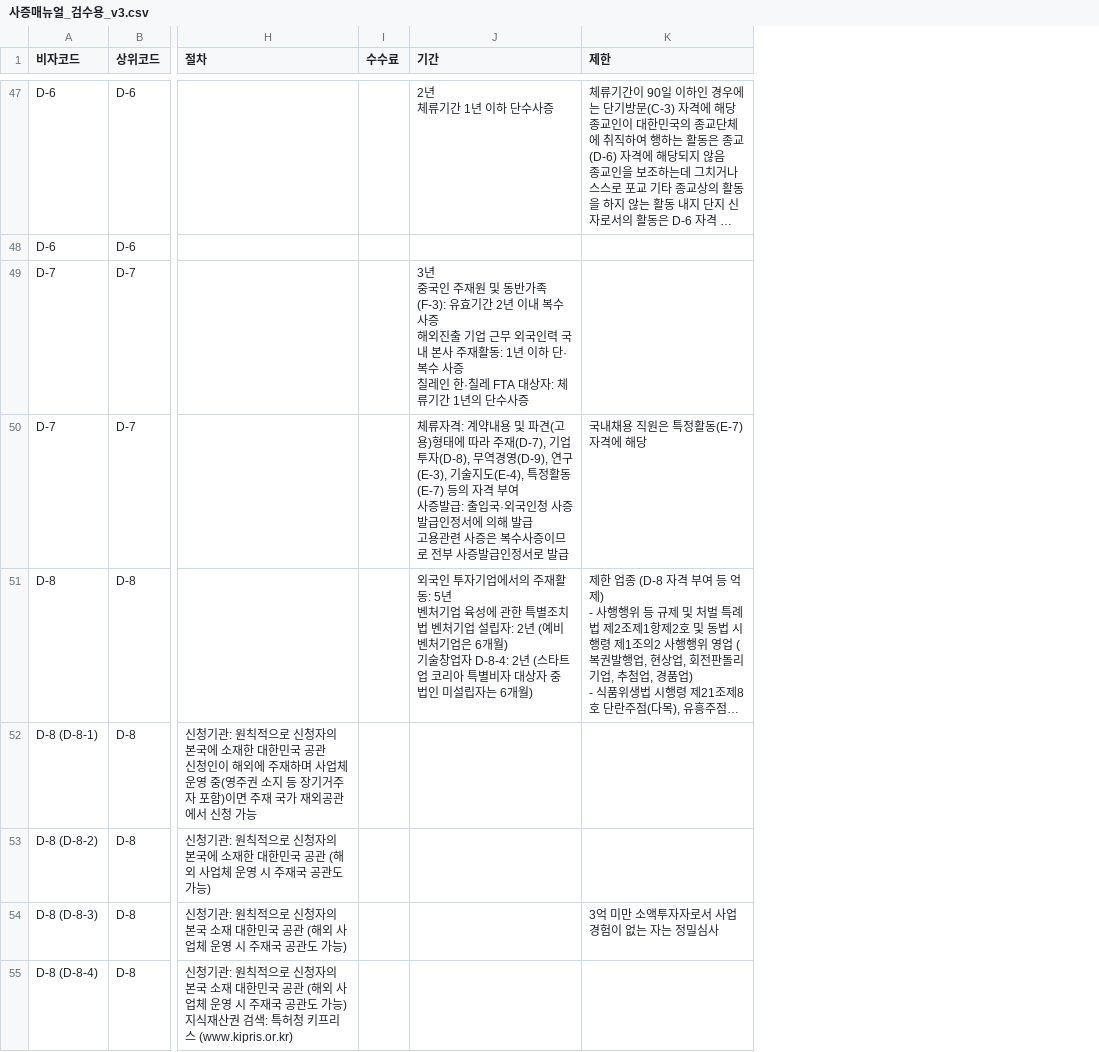
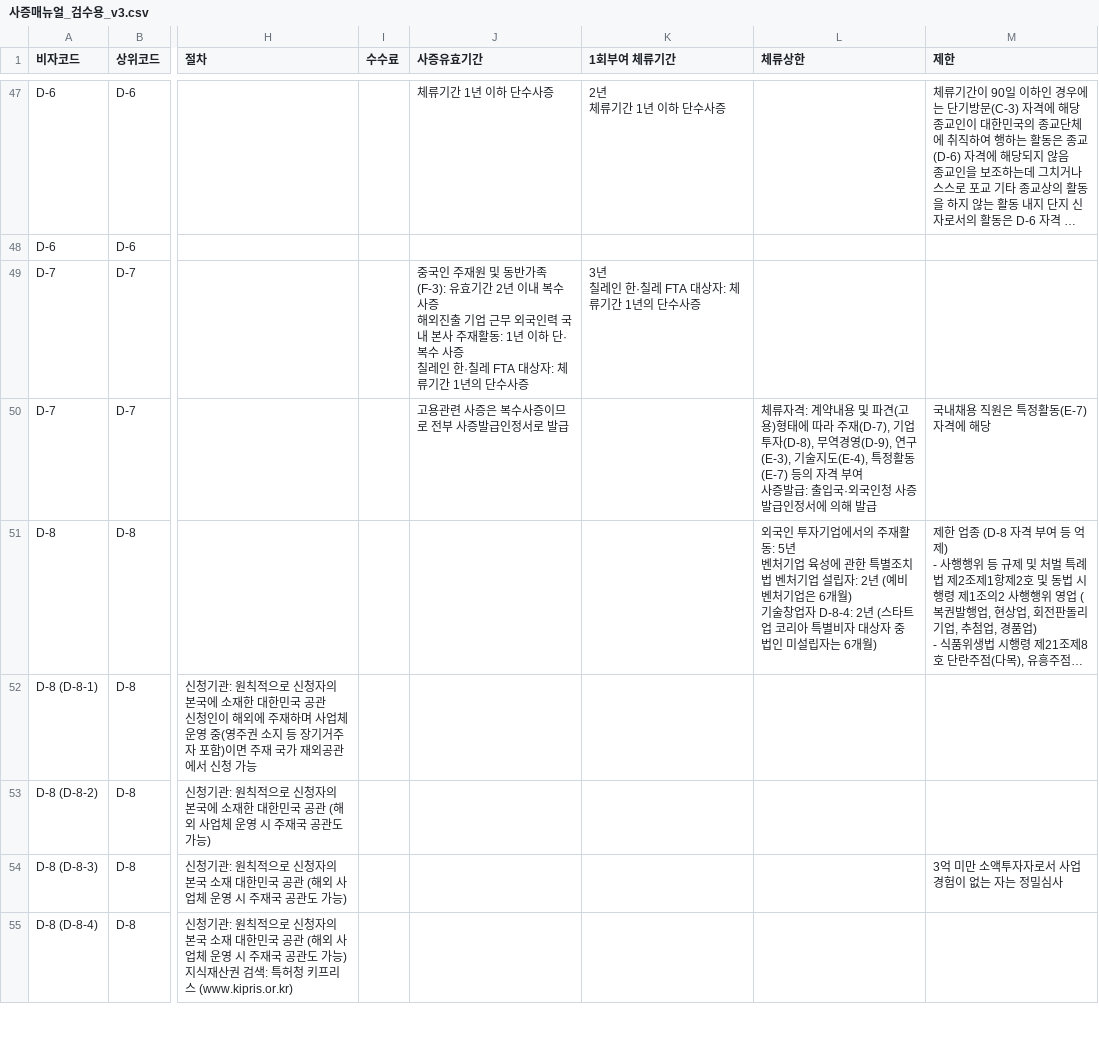
Before and after one commit to jhkim0602/-Vizabridge-IT-AI-, a CSV file: data/processed/사증매뉴얼_검수용_v3.csv, drawn as a sheet; only a part is shown, gaps mark what is left out; long unchanged cells end in …; addresses are those after the commit; ↵ is a line break in a cell; the diff covers the shown part only; the diff names each change by its address in the sheet, - before the commit and + after, or states it on an @@ line.

```diff
--- a/data/processed/사증매뉴얼_검수용_v3.csv
+++ b/data/processed/사증매뉴얼_검수용_v3.csv
+column J (사증유효기간), rows 47-50: 체류기간 1년 이하 단수사증 |  | 중국인 주재원 및 동반가족(F-3): 유효기간 2년 이내 복수사증 ↵ 해외진출 기업 근무 외국인력 국내 본사 주재활동: 1년 이하 단·복수 사증 ↵ 칠레인 한·칠레 FTA 대상자: 체류기간 1년의 단수사증 | 고용관련 사증은 복수사증이므로 전부 사증발급인정서로 발급
+column L (체류상한), rows 50-51: 체류자격: 계약내용 및 파견(고용)형태에 따라 주재(D-7), 기업투자(D-8), 무역경영(D-9), 연구(E-3), 기술지도(E-4), 특정활동(E-7) 등의 자격 부여 ↵ 사증발급: 출입국·외국인청 사증발급인정서에 의해 발급 | 외국인 투자기업에서의 주재활동: 5년 ↵ 벤처기업 육성에 관한 특별조치법 벤처기업 설립자: 2년 (예비 벤처기업은 6개월) ↵ 기술창업자 D-8-4: 2년 (스타트업 코리아 특별비자 대상자 중 법인 미설립자는 6개월)
-K1: 기간
+K1: 1회부여 체류기간
-K49 (1회부여 체류기간): 3년 ↵ 중국인 주재원 및 동반가족(F-3): 유효기간 2년 이내 복수사증 ↵ 해외진출 기업 근무 외국인력 국내 본사 주재활동: 1년 이하 단·복수 사증 ↵ 칠레인…
+K49 (1회부여 체류기간): 3년 ↵ 칠레인…
-K50 (1회부여 체류기간): 체류자격: 계약내용 및 파견(고용)형태에 따라 주재(D-7), 기업투자(D-8), 무역경영(D-9), 연구(E-3), 기술지도(E-4), 특정활동(E-7) 등의 자격 부여 ↵ 사증발급: 출입국·외국인청 사증발급인정서에 의해 발급 ↵ 고용관련 사증은 복수사증이므로 전부 사증발급인정서로 발급
+K50 (1회부여 체류기간): (empty)
-K51 (1회부여 체류기간): 외국인 투자기업에서의 주재활동: 5년 ↵ 벤처기업 육성에 관한 특별조치법 벤처기업 설립자: 2년 (예비 벤처기업은 6개월) ↵ 기술창업자 D-8-4: 2년 (스타트업 코리아 특별비자 대상자 중 법인 미설립자는 6개월)
+K51 (1회부여 체류기간): (empty)
```
Also changed, not shown: 34 edited cells elsewhere in this file, data/processed/체류매뉴얼_검수용_v3.csv, 13 other files.
